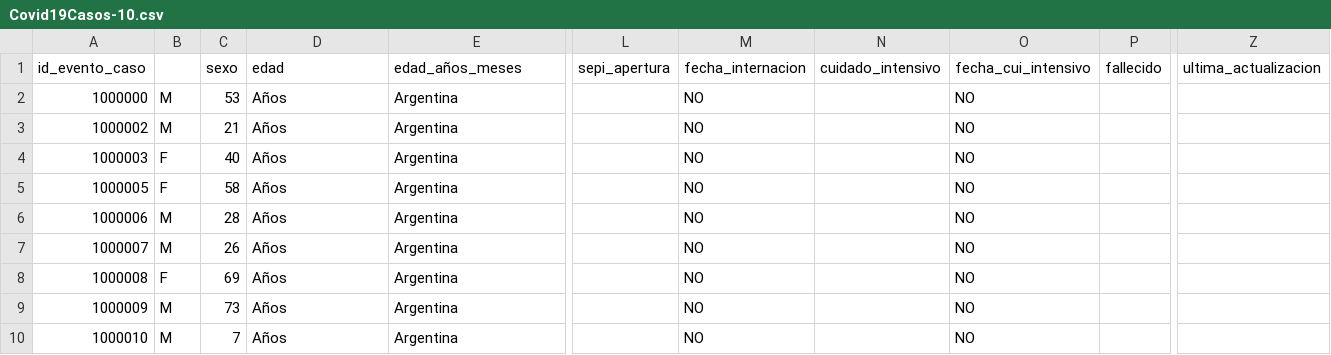
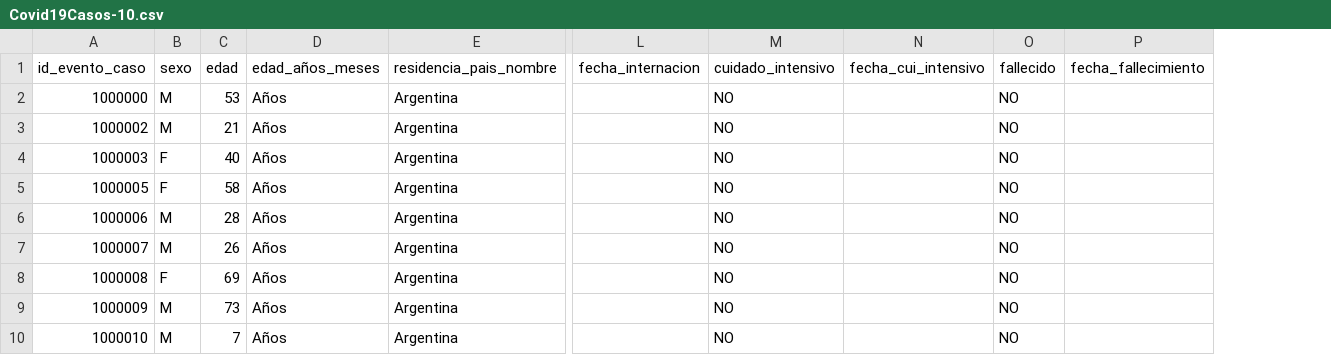
Before and after one commit to 4nt04n/Covid-19, a CSV file: csv/Covid19Casos-10.csv, drawn as a sheet; only a part is shown, gaps mark what is left out; removed rows and columns are numbered as before the commit, all else as after; the diff covers the shown part only; the diff names each change by its address in the sheet, - before the commit and + after, or states it on an @@ line.

```diff
--- a/csv/Covid19Casos-10.csv
+++ b/csv/Covid19Casos-10.csv
-column L (sepi_apertura), empty
+column P (fecha_fallecimiento), empty
-column Z (ultima_actualizacion), empty
-B1: (empty)
+B1: sexo
-C1: sexo
+C1: edad
-D1: edad
+D1: edad_años_meses
-E1: edad_años_meses
+E1: residencia_pais_nombre
-L2:L10 (fecha_internacion): NO
+L2:L10 (fecha_internacion): (empty)
-M2:M10 (cuidado_intensivo): (empty)
+M2:M10 (cuidado_intensivo): NO
-N2:N10 (fecha_cui_intensivo): NO
+N2:N10 (fecha_cui_intensivo): (empty)
-O2:O10 (fallecido): (empty)
+O2:O10 (fallecido): NO
```
Also changed, not shown: 15 edited cells elsewhere in this file, 5 other files.
